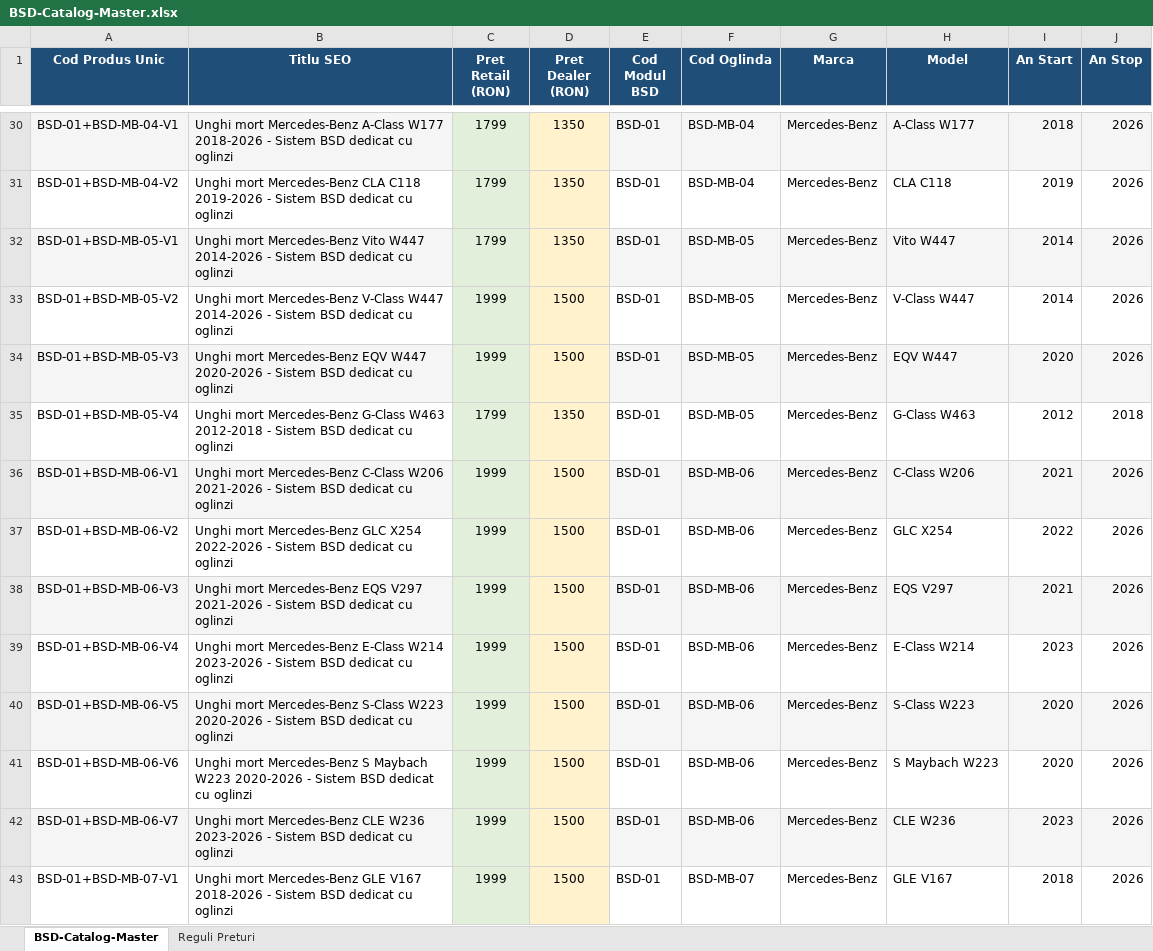
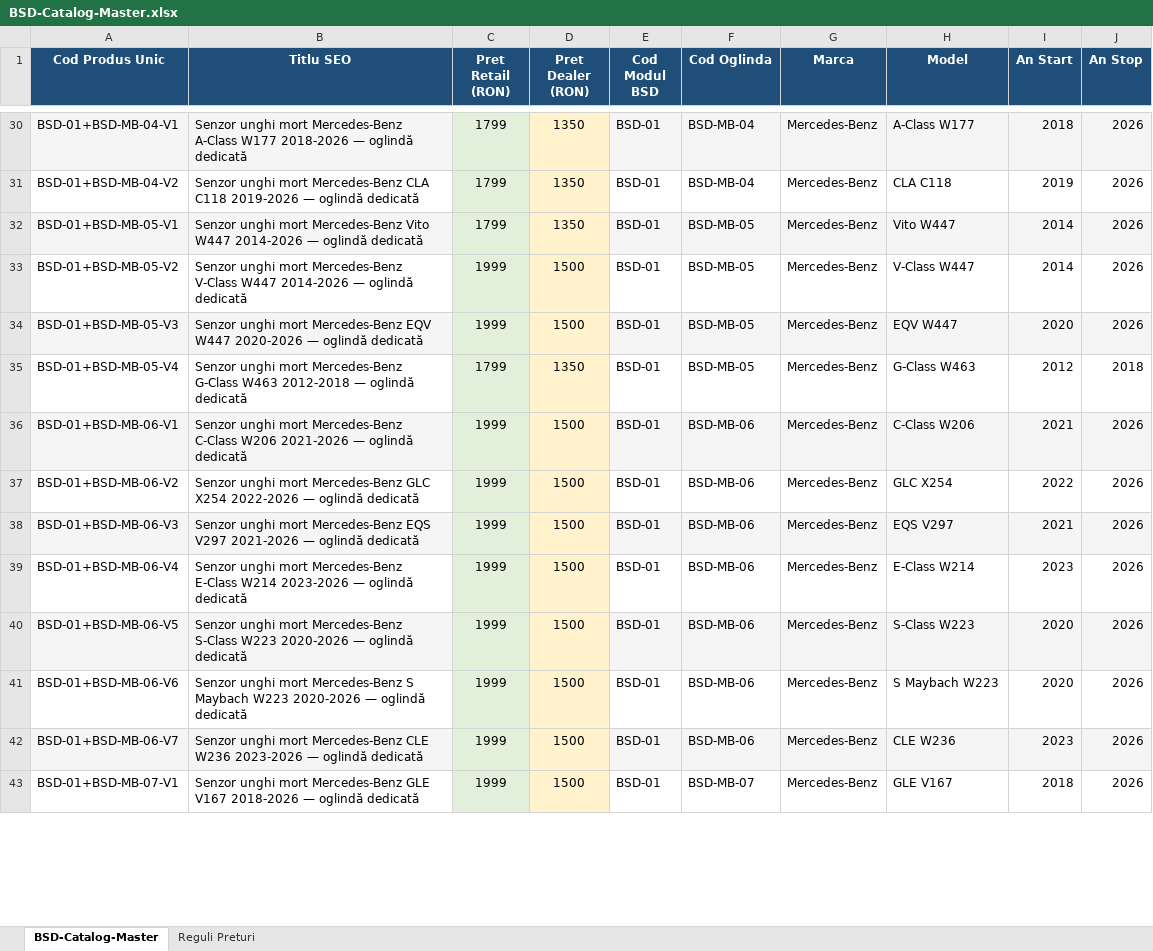
Before and after one commit to ionutmatei-commits/iptv-playlist, an Excel workbook: BSD-Catalog-Master.xlsx, sheet BSD-Catalog-Master, drawn as a sheet; only a part is shown, gaps mark what is left out; values as stored, in another font and other column widths than the file's, no borders; the diff covers the shown part only; the diff names each change by its address in the sheet, - before the commit and + after, or states it on an @@ line.

Commit message:
BSD-Catalog-Master - titluri SEO actualizate (senzor unghi mort + oglinda dedicata)

```diff
--- a/BSD-Catalog-Master.xlsx (sheet BSD-Catalog-Master)
+++ b/BSD-Catalog-Master.xlsx (sheet BSD-Catalog-Master)
-B30 (Titlu SEO): Unghi mort Mercedes-Benz A-Class W177 2018-2026 - Sistem BSD dedicat cu oglinzi
+B30 (Titlu SEO): Senzor unghi mort Mercedes-Benz A-Class W177 2018-2026 — oglindă dedicată
-B31 (Titlu SEO): Unghi mort Mercedes-Benz CLA C118 2019-2026 - Sistem BSD dedicat cu oglinzi
+B31 (Titlu SEO): Senzor unghi mort Mercedes-Benz CLA C118 2019-2026 — oglindă dedicată
-B32 (Titlu SEO): Unghi mort Mercedes-Benz Vito W447 2014-2026 - Sistem BSD dedicat cu oglinzi
+B32 (Titlu SEO): Senzor unghi mort Mercedes-Benz Vito W447 2014-2026 — oglindă dedicată
-B33 (Titlu SEO): Unghi mort Mercedes-Benz V-Class W447 2014-2026 - Sistem BSD dedicat cu oglinzi
+B33 (Titlu SEO): Senzor unghi mort Mercedes-Benz V-Class W447 2014-2026 — oglindă dedicată
-B34 (Titlu SEO): Unghi mort Mercedes-Benz EQV W447 2020-2026 - Sistem BSD dedicat cu oglinzi
+B34 (Titlu SEO): Senzor unghi mort Mercedes-Benz EQV W447 2020-2026 — oglindă dedicată
-B35 (Titlu SEO): Unghi mort Mercedes-Benz G-Class W463 2012-2018 - Sistem BSD dedicat cu oglinzi
+B35 (Titlu SEO): Senzor unghi mort Mercedes-Benz G-Class W463 2012-2018 — oglindă dedicată
-B36 (Titlu SEO): Unghi mort Mercedes-Benz C-Class W206 2021-2026 - Sistem BSD dedicat cu oglinzi
+B36 (Titlu SEO): Senzor unghi mort Mercedes-Benz C-Class W206 2021-2026 — oglindă dedicată
-B37 (Titlu SEO): Unghi mort Mercedes-Benz GLC X254 2022-2026 - Sistem BSD dedicat cu oglinzi
+B37 (Titlu SEO): Senzor unghi mort Mercedes-Benz GLC X254 2022-2026 — oglindă dedicată
-B38 (Titlu SEO): Unghi mort Mercedes-Benz EQS V297 2021-2026 - Sistem BSD dedicat cu oglinzi
+B38 (Titlu SEO): Senzor unghi mort Mercedes-Benz EQS V297 2021-2026 — oglindă dedicată
-B39 (Titlu SEO): Unghi mort Mercedes-Benz E-Class W214 2023-2026 - Sistem BSD dedicat cu oglinzi
+B39 (Titlu SEO): Senzor unghi mort Mercedes-Benz E-Class W214 2023-2026 — oglindă dedicată
-B40 (Titlu SEO): Unghi mort Mercedes-Benz S-Class W223 2020-2026 - Sistem BSD dedicat cu oglinzi
+B40 (Titlu SEO): Senzor unghi mort Mercedes-Benz S-Class W223 2020-2026 — oglindă dedicată
-B41 (Titlu SEO): Unghi mort Mercedes-Benz S Maybach W223 2020-2026 - Sistem BSD dedicat cu oglinzi
+B41 (Titlu SEO): Senzor unghi mort Mercedes-Benz S Maybach W223 2020-2026 — oglindă dedicată
-B42 (Titlu SEO): Unghi mort Mercedes-Benz CLE W236 2023-2026 - Sistem BSD dedicat cu oglinzi
+B42 (Titlu SEO): Senzor unghi mort Mercedes-Benz CLE W236 2023-2026 — oglindă dedicată
-B43 (Titlu SEO): Unghi mort Mercedes-Benz GLE V167 2018-2026 - Sistem BSD dedicat cu oglinzi
+B43 (Titlu SEO): Senzor unghi mort Mercedes-Benz GLE V167 2018-2026 — oglindă dedicată
```
Also changed, not shown: 286 edited cells elsewhere in this sheet.
